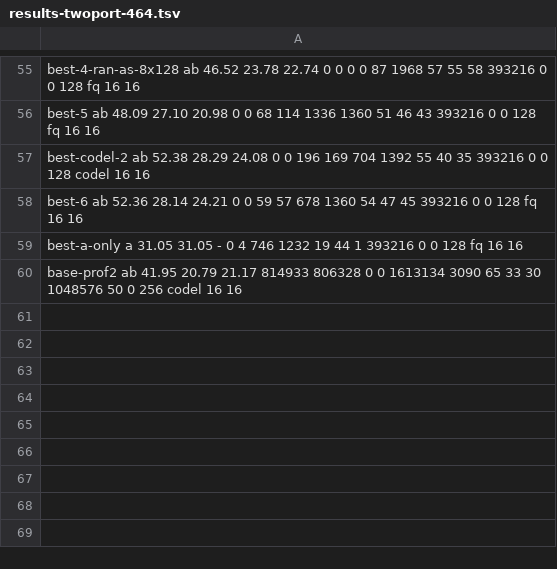
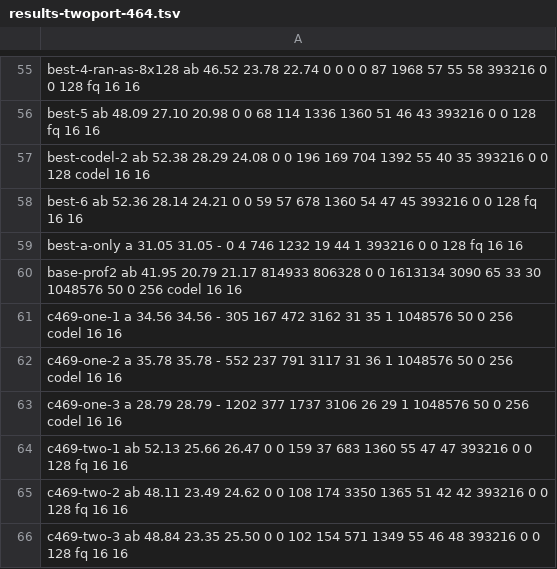
Before and after one commit to kernelorg-mirror/linux_kernel_git_snitzer_linux, a TSV file: NFSD_TCP_WRITE_ZEROCOPY/xeu-rig/results-twoport-464.tsv, drawn as a sheet; only a part is shown, gaps mark what is left out; the diff names each change by its address in the sheet, - before the commit and + after, or states it on an @@ line.

Commit message:
NFSD_TCP_WRITE_ZEROCOPY: one port and two ports against the client on build 469
Six runs after the client moved from 7.1.13-21.hs.460 to
7.3.0-0.rc7.2.hs.469: three at the one-port setting on enp161s0f0
(34.6, 35.8 and 28.8 GB/s) and three at the two-port setting (52.1,
48.1 and 48.8 GB/s), tagged c469-*.

Signed-off-by: Mike Snitzer <snitzer@kernel.org>

```diff
--- a/NFSD_TCP_WRITE_ZEROCOPY/xeu-rig/results-twoport-464.tsv
+++ b/NFSD_TCP_WRITE_ZEROCOPY/xeu-rig/results-twoport-464.tsv
+row 61: c469-one-1 a 34.56 34.56 - 305 167 472 3162 31 35 1 1048576 50 0 256 codel 16 16
+row 62: c469-one-2 a 35.78 35.78 - 552 237 791 3117 31 36 1 1048576 50 0 256 codel 16 16
+row 63: c469-one-3 a 28.79 28.79 - 1202 377 1737 3106 26 29 1 1048576 50 0 256 codel 16 16
+row 64: c469-two-1 ab 52.13 25.66 26.47 0 0 159 37 683 1360 55 47 47 393216 0 0 128 fq 16 16
+row 65: c469-two-2 ab 48.11 23.49 24.62 0 0 108 174 3350 1365 51 42 42 393216 0 0 128 fq 16 16
+row 66: c469-two-3 ab 48.84 23.35 25.50 0 0 102 154 571 1349 55 46 48 393216 0 0 128 fq 16 16
```
